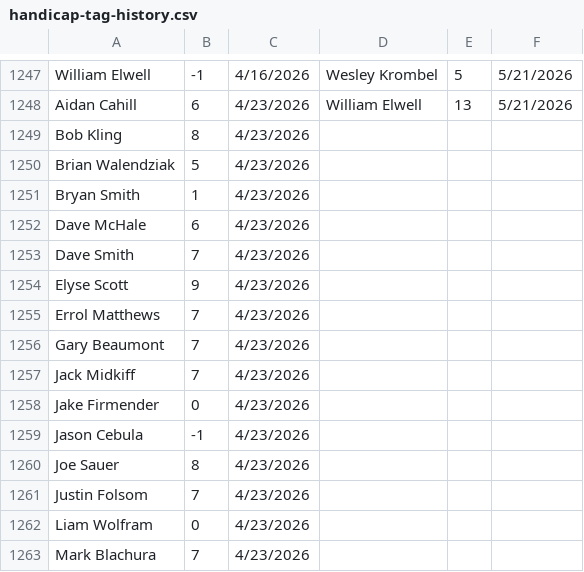
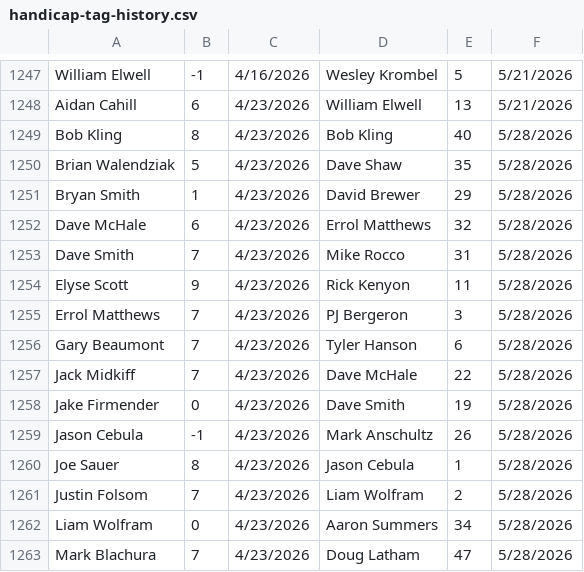
Before and after one commit to tylerjhanson/lufbery-disc-golf, a CSV file: src/data/handicap-tag-history.csv, drawn as a sheet; only a part is shown, gaps mark what is left out; the diff covers the shown part only.

```diff
--- a/src/data/handicap-tag-history.csv
+++ b/src/data/handicap-tag-history.csv
@@ -1248,16 +1248,16 @@ William Elwell,-1,4/16/2026,Wesley Krombel,5,5/21/2026
 Aidan Cahill,6,4/23/2026,William Elwell,13,5/21/2026
-Bob Kling,8,4/23/2026,,,
-Brian Walendziak,5,4/23/2026,,,
-Bryan Smith,1,4/23/2026,,,
-Dave McHale,6,4/23/2026,,,
-Dave Smith,7,4/23/2026,,,
-Elyse Scott,9,4/23/2026,,,
-Errol Matthews,7,4/23/2026,,,
-Gary Beaumont,7,4/23/2026,,,
-Jack Midkiff,7,4/23/2026,,,
-Jake Firmender,0,4/23/2026,,,
-Jason Cebula,-1,4/23/2026,,,
-Joe Sauer,8,4/23/2026,,,
-Justin Folsom,7,4/23/2026,,,
-Liam Wolfram,0,4/23/2026,,,
-Mark Blachura,7,4/23/2026,,,
+Bob Kling,8,4/23/2026,Bob Kling,40,5/28/2026
+Brian Walendziak,5,4/23/2026,Dave Shaw,35,5/28/2026
+Bryan Smith,1,4/23/2026,David Brewer,29,5/28/2026
+Dave McHale,6,4/23/2026,Errol Matthews,32,5/28/2026
+Dave Smith,7,4/23/2026,Mike Rocco,31,5/28/2026
+Elyse Scott,9,4/23/2026,Rick Kenyon,11,5/28/2026
+Errol Matthews,7,4/23/2026,PJ Bergeron,3,5/28/2026
+Gary Beaumont,7,4/23/2026,Tyler Hanson,6,5/28/2026
+Jack Midkiff,7,4/23/2026,Dave McHale,22,5/28/2026
+Jake Firmender,0,4/23/2026,Dave Smith,19,5/28/2026
+Jason Cebula,-1,4/23/2026,Mark Anschultz,26,5/28/2026
+Joe Sauer,8,4/23/2026,Jason Cebula,1,5/28/2026
+Justin Folsom,7,4/23/2026,Liam Wolfram,2,5/28/2026
+Liam Wolfram,0,4/23/2026,Aaron Summers,34,5/28/2026
+Mark Blachura,7,4/23/2026,Doug Latham,47,5/28/2026
```
Also changed, not shown: 35 added rows and 42 edited cells elsewhere in this file, src/data/wkres.csv, 1 other file.
